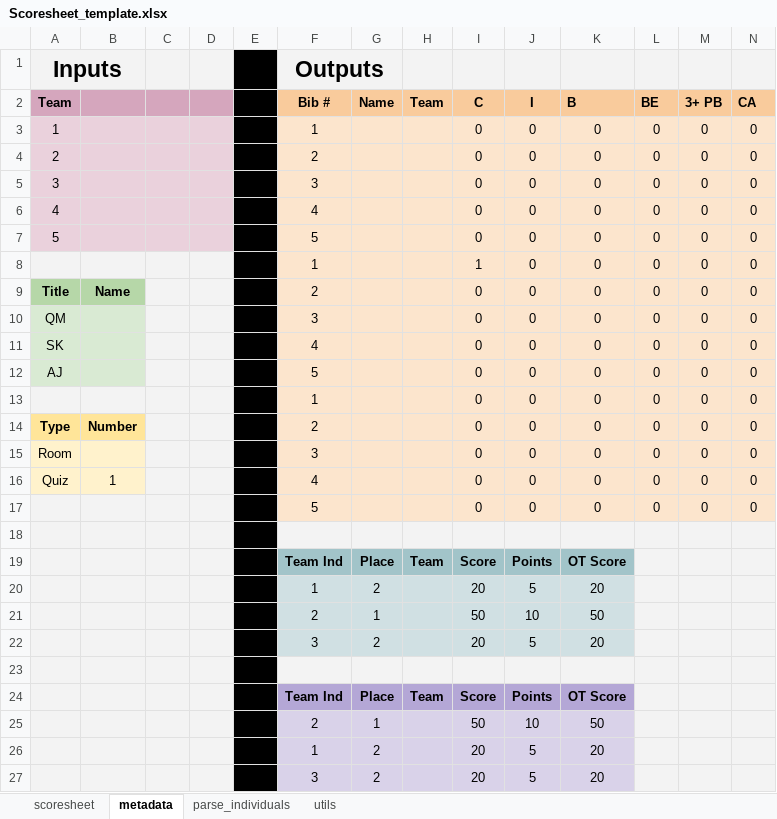
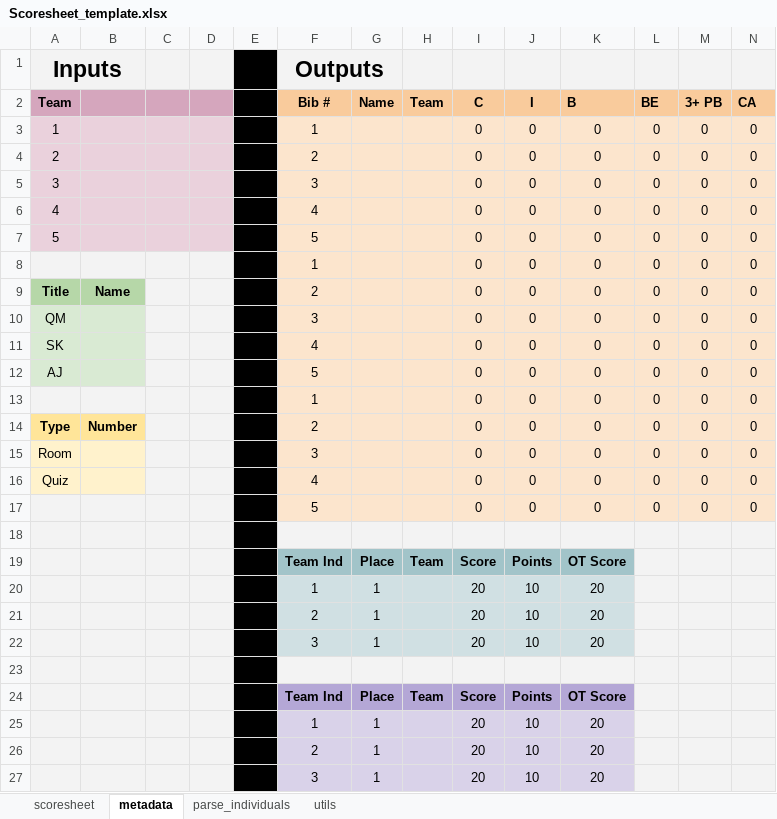
Before and after one commit to jonathanvanschenck/StatsimusPrime, an Excel workbook: templates/Scoresheet_template.xlsx, sheet metadata, drawn as a sheet; only a part is shown; values as stored, in another font and other column widths than the file's, no borders; charts and pictures not drawn; removed rows and columns are numbered as before the commit, all else as after; rows hold the shown columns only; the diff names each change by its address in the sheet, - before the commit and + after, or states it on an @@ line.

```diff
--- a/templates/Scoresheet_template.xlsx (sheet metadata)
+++ b/templates/Scoresheet_template.xlsx (sheet metadata)
-I8 (C): 1
+I8 (C): 0
-B16: 1
+B16: (empty)
-G20 (Name): 2
+G20 (Name): 1
-J20 (I): 5
+J20 (I): 10
-I21 (C): 50
+I21 (C): 20
-K21 (B): 50
+K21 (B): 20
-G22 (Name): 2
+G22 (Name): 1
-J22 (I): 5
+J22 (I): 10
-row 25:  |  |  |  |  | 2 | 1 |  | 50 | 10 | 50
-G25 (Name): 2
+G25 (Name): 1
-J25 (I): 5
+J25 (I): 10
+row 26:  |  |  |  |  | 2 | 1 |  | 20 | 10 | 20
-G27 (Name): 2
+G27 (Name): 1
-J27 (I): 5
+J27 (I): 10
```
Also changed, not shown: sheet parse_individuals, sheet scoresheet, sheet utils, formulas that keep their value, templates/Viewer_Template.xlsx, 3 other files.
